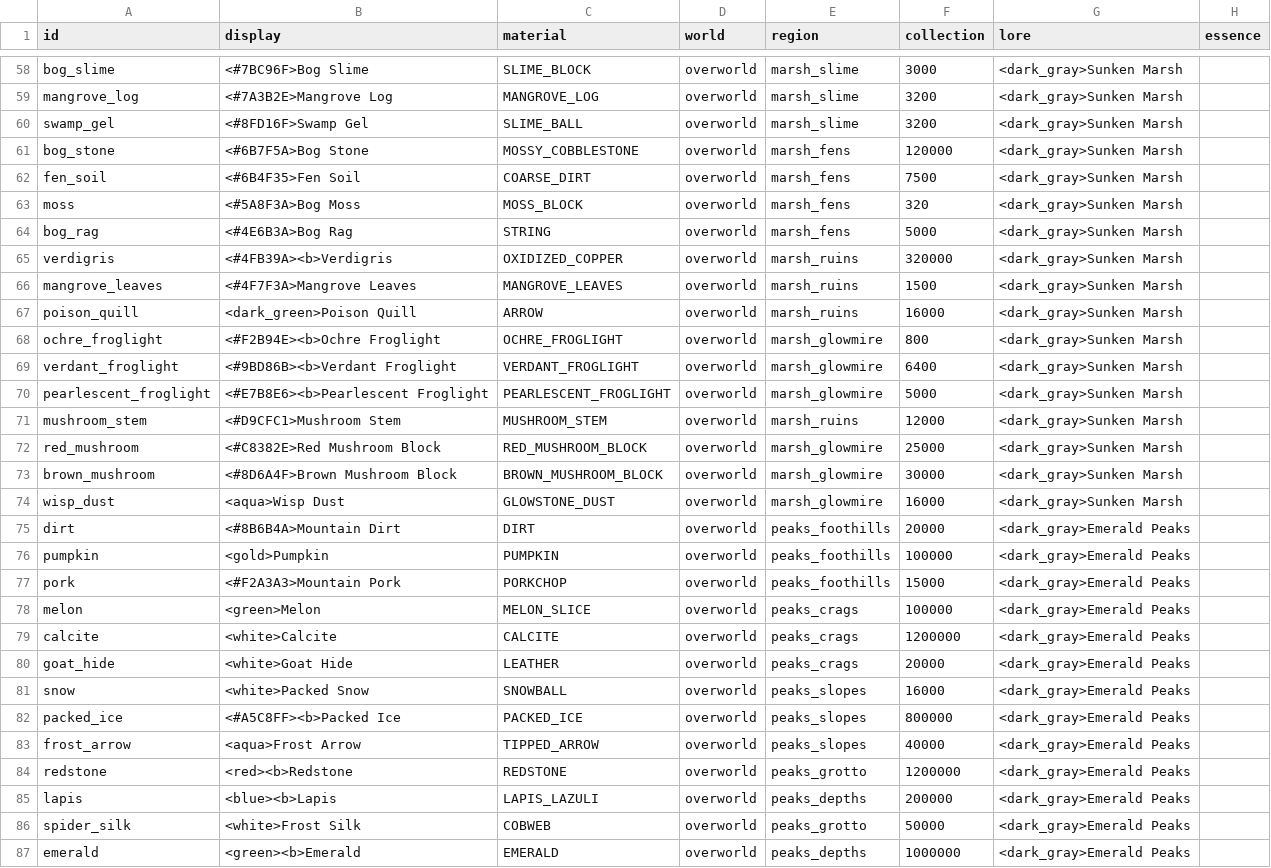
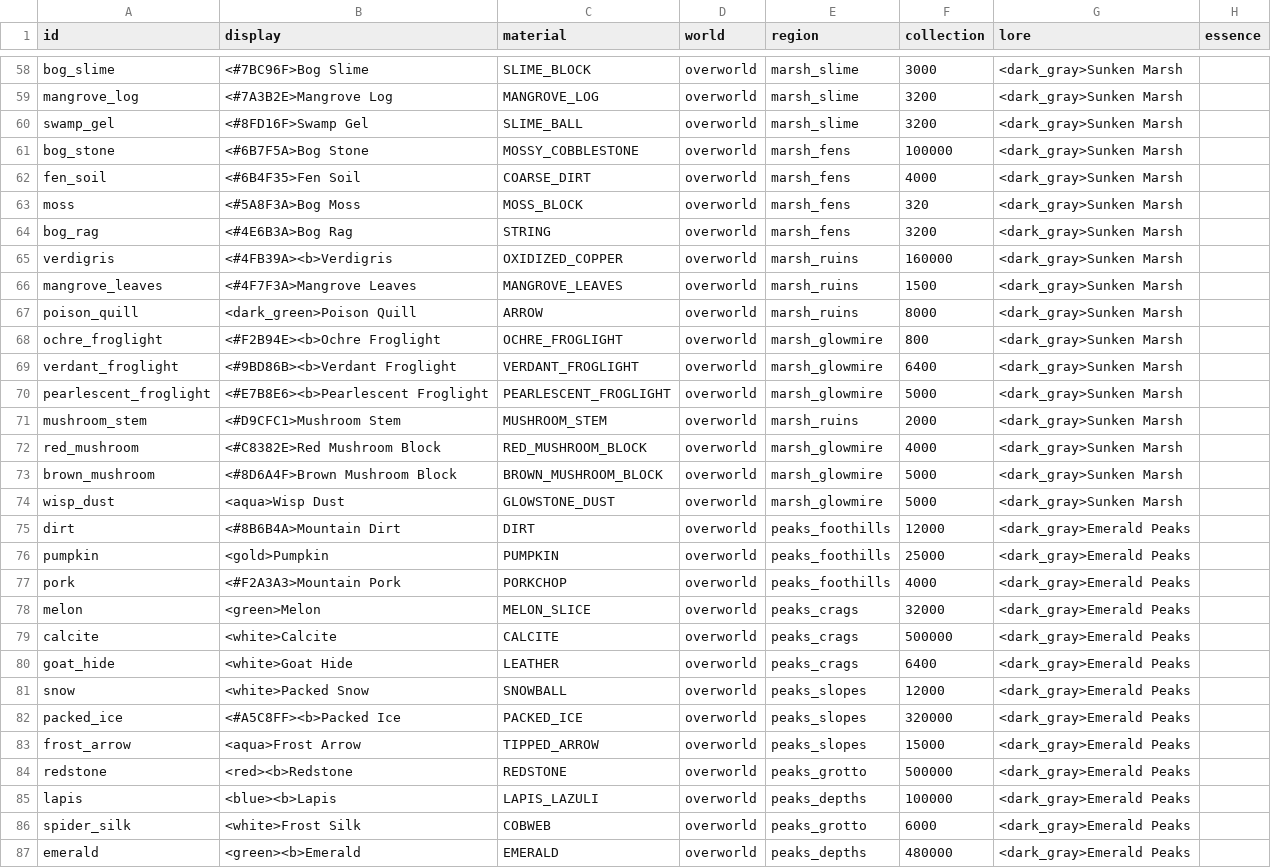
Before and after one commit to charky-p/aurora-plugin, a CSV file: scripts/data/items/resources.csv, drawn as a sheet; only a part is shown, gaps mark what is left out; the diff covers the shown part only.

Commit message:
[C] Pricing counts released regions only (unless one leads to the zone) and a 0.35 share of the parallel regions' progress: Verdant alone near its targets and about twice as fast with Gormak, the Marsh hard without Gormak, the Peaks no longer priced on Khorvath and Elderwood; Marsh and Peaks attack about 6 over a Gormak player's Protection (bog walker 24, archer 27, stray 33, spiders 36-39, cave skeleton 42, bosses 31-46); prices, tiers and Essence regenerated

```diff
--- a/scripts/data/items/resources.csv
+++ b/scripts/data/items/resources.csv
@@ -60,9 +60,9 @@ mangrove_log,<#7A3B2E>Mangrove Log,MANGROVE_LOG,overworld,marsh_slime,3200,<dark
 swamp_gel,<#8FD16F>Swamp Gel,SLIME_BALL,overworld,marsh_slime,3200,<dark_gray>Sunken Marsh,
-bog_stone,<#6B7F5A>Bog Stone,MOSSY_COBBLESTONE,overworld,marsh_fens,120000,<dark_gray>Sunken Marsh,
-fen_soil,<#6B4F35>Fen Soil,COARSE_DIRT,overworld,marsh_fens,7500,<dark_gray>Sunken Marsh,
+bog_stone,<#6B7F5A>Bog Stone,MOSSY_COBBLESTONE,overworld,marsh_fens,100000,<dark_gray>Sunken Marsh,
+fen_soil,<#6B4F35>Fen Soil,COARSE_DIRT,overworld,marsh_fens,4000,<dark_gray>Sunken Marsh,
 moss,<#5A8F3A>Bog Moss,MOSS_BLOCK,overworld,marsh_fens,320,<dark_gray>Sunken Marsh,
-bog_rag,<#4E6B3A>Bog Rag,STRING,overworld,marsh_fens,5000,<dark_gray>Sunken Marsh,
-verdigris,<#4FB39A><b>Verdigris,OXIDIZED_COPPER,overworld,marsh_ruins,320000,<dark_gray>Sunken Marsh,
+bog_rag,<#4E6B3A>Bog Rag,STRING,overworld,marsh_fens,3200,<dark_gray>Sunken Marsh,
+verdigris,<#4FB39A><b>Verdigris,OXIDIZED_COPPER,overworld,marsh_ruins,160000,<dark_gray>Sunken Marsh,
 mangrove_leaves,<#4F7F3A>Mangrove Leaves,MANGROVE_LEAVES,overworld,marsh_ruins,1500,<dark_gray>Sunken Marsh,
-poison_quill,<dark_green>Poison Quill,ARROW,overworld,marsh_ruins,16000,<dark_gray>Sunken Marsh,
+poison_quill,<dark_green>Poison Quill,ARROW,overworld,marsh_ruins,8000,<dark_gray>Sunken Marsh,
 ochre_froglight,<#F2B94E><b>Ochre Froglight,OCHRE_FROGLIGHT,overworld,marsh_glowmire,800,<dark_gray>Sunken Marsh,
@@ -70,18 +70,18 @@ verdant_froglight,<#9BD86B><b>Verdant Froglight,VERDANT_FROGLIGHT,overworld,mars
 pearlescent_froglight,<#E7B8E6><b>Pearlescent Froglight,PEARLESCENT_FROGLIGHT,overworld,marsh_glowmire,5000,<dark_gray>Sunken Marsh,
-mushroom_stem,<#D9CFC1>Mushroom Stem,MUSHROOM_STEM,overworld,marsh_ruins,12000,<dark_gray>Sunken Marsh,
-red_mushroom,<#C8382E>Red Mushroom Block,RED_MUSHROOM_BLOCK,overworld,marsh_glowmire,25000,<dark_gray>Sunken Marsh,
-brown_mushroom,<#8D6A4F>Brown Mushroom Block,BROWN_MUSHROOM_BLOCK,overworld,marsh_glowmire,30000,<dark_gray>Sunken Marsh,
-wisp_dust,<aqua>Wisp Dust,GLOWSTONE_DUST,overworld,marsh_glowmire,16000,<dark_gray>Sunken Marsh,
-dirt,<#8B6B4A>Mountain Dirt,DIRT,overworld,peaks_foothills,20000,<dark_gray>Emerald Peaks,
-pumpkin,<gold>Pumpkin,PUMPKIN,overworld,peaks_foothills,100000,<dark_gray>Emerald Peaks,
-pork,<#F2A3A3>Mountain Pork,PORKCHOP,overworld,peaks_foothills,15000,<dark_gray>Emerald Peaks,
-melon,<green>Melon,MELON_SLICE,overworld,peaks_crags,100000,<dark_gray>Emerald Peaks,
-calcite,<white>Calcite,CALCITE,overworld,peaks_crags,1200000,<dark_gray>Emerald Peaks,
-goat_hide,<white>Goat Hide,LEATHER,overworld,peaks_crags,20000,<dark_gray>Emerald Peaks,
-snow,<white>Packed Snow,SNOWBALL,overworld,peaks_slopes,16000,<dark_gray>Emerald Peaks,
-packed_ice,<#A5C8FF><b>Packed Ice,PACKED_ICE,overworld,peaks_slopes,800000,<dark_gray>Emerald Peaks,
-frost_arrow,<aqua>Frost Arrow,TIPPED_ARROW,overworld,peaks_slopes,40000,<dark_gray>Emerald Peaks,
-redstone,<red><b>Redstone,REDSTONE,overworld,peaks_grotto,1200000,<dark_gray>Emerald Peaks,
-lapis,<blue><b>Lapis,LAPIS_LAZULI,overworld,peaks_depths,200000,<dark_gray>Emerald Peaks,
-spider_silk,<white>Frost Silk,COBWEB,overworld,peaks_grotto,50000,<dark_gray>Emerald Peaks,
-emerald,<green><b>Emerald,EMERALD,overworld,peaks_depths,1000000,<dark_gray>Emerald Peaks,
+mushroom_stem,<#D9CFC1>Mushroom Stem,MUSHROOM_STEM,overworld,marsh_ruins,2000,<dark_gray>Sunken Marsh,
+red_mushroom,<#C8382E>Red Mushroom Block,RED_MUSHROOM_BLOCK,overworld,marsh_glowmire,4000,<dark_gray>Sunken Marsh,
+brown_mushroom,<#8D6A4F>Brown Mushroom Block,BROWN_MUSHROOM_BLOCK,overworld,marsh_glowmire,5000,<dark_gray>Sunken Marsh,
+wisp_dust,<aqua>Wisp Dust,GLOWSTONE_DUST,overworld,marsh_glowmire,5000,<dark_gray>Sunken Marsh,
+dirt,<#8B6B4A>Mountain Dirt,DIRT,overworld,peaks_foothills,12000,<dark_gray>Emerald Peaks,
+pumpkin,<gold>Pumpkin,PUMPKIN,overworld,peaks_foothills,25000,<dark_gray>Emerald Peaks,
+pork,<#F2A3A3>Mountain Pork,PORKCHOP,overworld,peaks_foothills,4000,<dark_gray>Emerald Peaks,
+melon,<green>Melon,MELON_SLICE,overworld,peaks_crags,32000,<dark_gray>Emerald Peaks,
+calcite,<white>Calcite,CALCITE,overworld,peaks_crags,500000,<dark_gray>Emerald Peaks,
+goat_hide,<white>Goat Hide,LEATHER,overworld,peaks_crags,6400,<dark_gray>Emerald Peaks,
+snow,<white>Packed Snow,SNOWBALL,overworld,peaks_slopes,12000,<dark_gray>Emerald Peaks,
+packed_ice,<#A5C8FF><b>Packed Ice,PACKED_ICE,overworld,peaks_slopes,320000,<dark_gray>Emerald Peaks,
+frost_arrow,<aqua>Frost Arrow,TIPPED_ARROW,overworld,peaks_slopes,15000,<dark_gray>Emerald Peaks,
+redstone,<red><b>Redstone,REDSTONE,overworld,peaks_grotto,500000,<dark_gray>Emerald Peaks,
+lapis,<blue><b>Lapis,LAPIS_LAZULI,overworld,peaks_depths,100000,<dark_gray>Emerald Peaks,
+spider_silk,<white>Frost Silk,COBWEB,overworld,peaks_grotto,6000,<dark_gray>Emerald Peaks,
+emerald,<green><b>Emerald,EMERALD,overworld,peaks_depths,480000,<dark_gray>Emerald Peaks,
```
Also changed, not shown: 91 edited cells elsewhere in this file, scripts/data/mobs/mobs_marsh.csv, scripts/data/mobs/mobs_peaks.csv, 6 other files.
